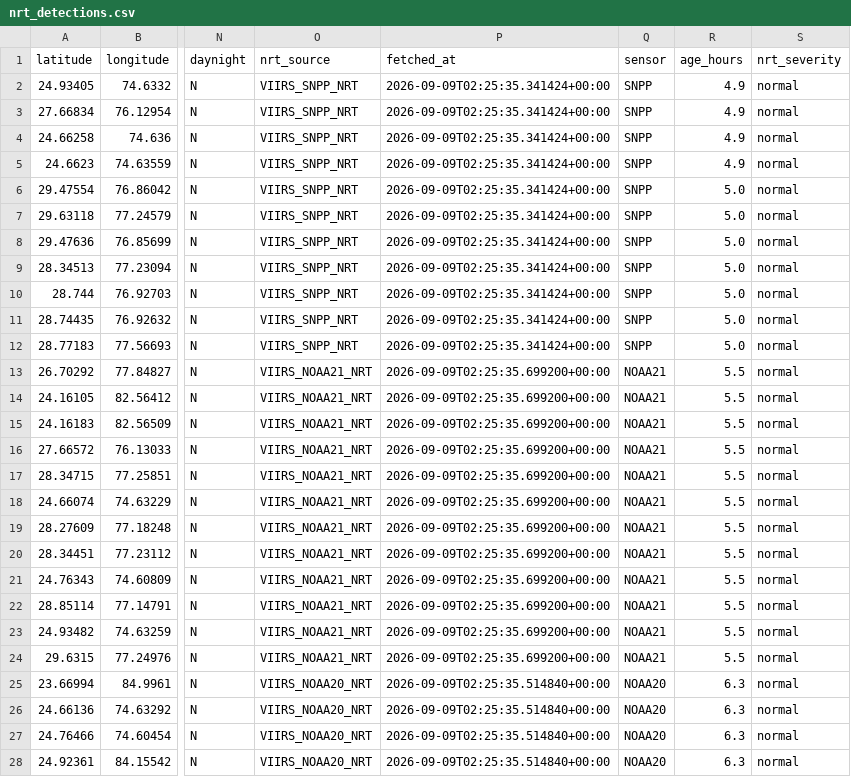
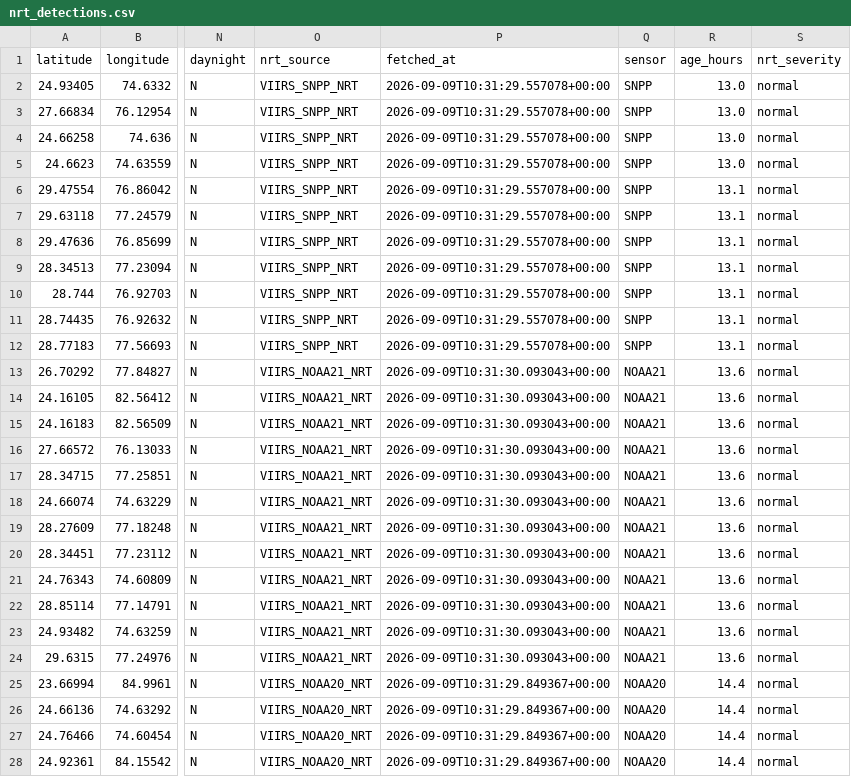
Before and after one commit to adarshkumars0808-creator/AgniRakshak, a CSV file: data/processed/nrt_detections.csv, drawn as a sheet; only a part is shown, gaps mark what is left out; the diff covers the shown part only; the diff names each change by its address in the sheet, - before the commit and + after, or states it on an @@ line.

```diff
--- a/data/processed/nrt_detections.csv
+++ b/data/processed/nrt_detections.csv
-P2:P12 (fetched_at): 2026-09-09T02:25:35.341424+00:00
+P2:P12 (fetched_at): 2026-09-09T10:31:29.557078+00:00
-R2:R5 (age_hours): 4.9
+R2:R5 (age_hours): 13.0
-R6:R12 (age_hours): 5.0
+R6:R12 (age_hours): 13.1
-P13:P24 (fetched_at): 2026-09-09T02:25:35.699200+00:00
+P13:P24 (fetched_at): 2026-09-09T10:31:30.093043+00:00
-R13:R24 (age_hours): 5.5
+R13:R24 (age_hours): 13.6
-P25:P28 (fetched_at): 2026-09-09T02:25:35.514840+00:00
+P25:P28 (fetched_at): 2026-09-09T10:31:29.849367+00:00
-R25:R28 (age_hours): 6.3
+R25:R28 (age_hours): 14.4
```
Also changed, not shown: 32 edited cells elsewhere in this file, 3 other files.
